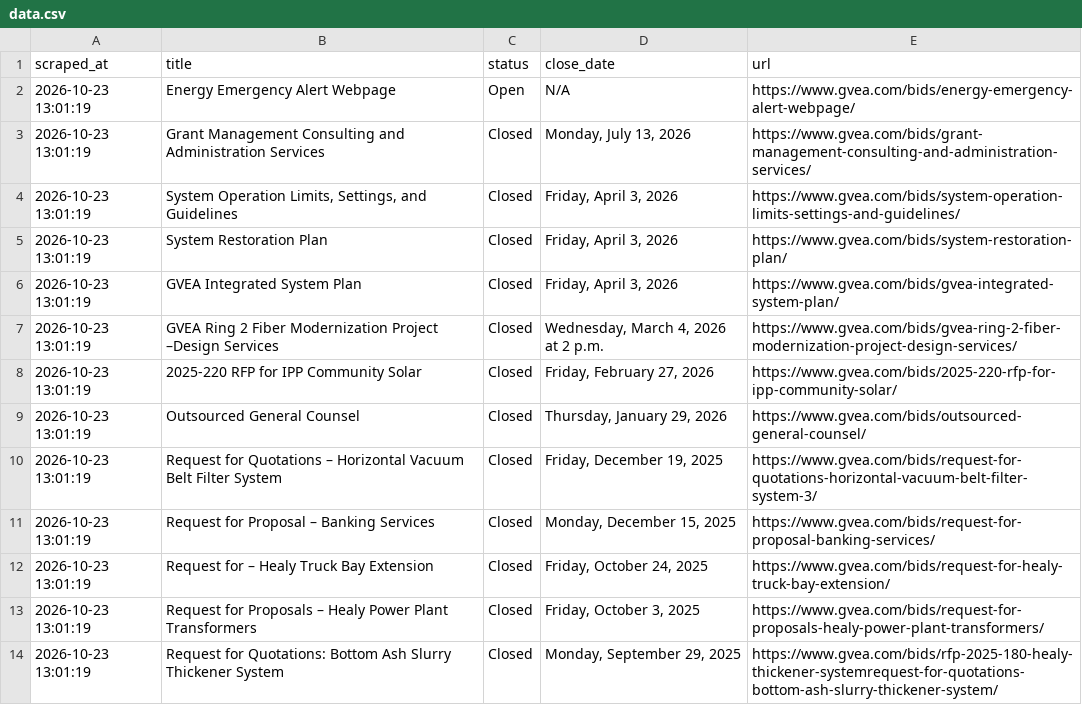
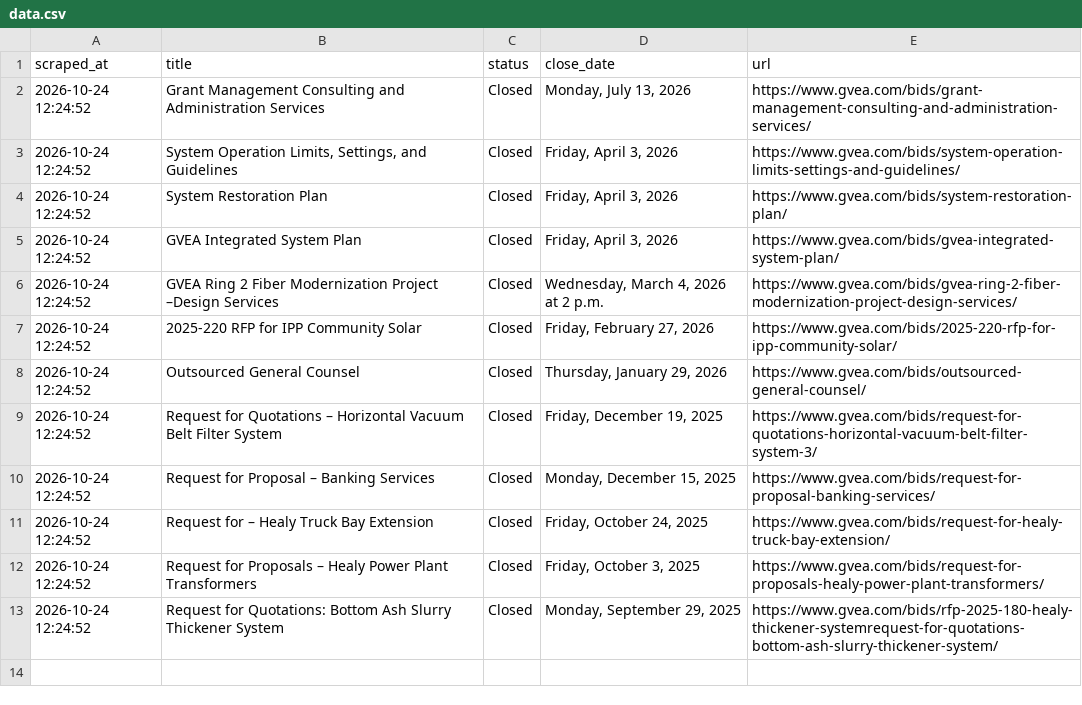
Before and after one commit to zudikasiahaan/HE-Opportunity-Radar, a CSV file: data.csv, drawn as a sheet.

```diff
--- a/data.csv
+++ b/data.csv
@@ -1,14 +1,13 @@
 scraped_at,title,status,close_date,url
-2026-10-23 13:01:19,Energy Emergency Alert Webpage,Open,N/A,https://www.gvea.com/bids/energy-emergency-alert-webpage/
-2026-10-23 13:01:19,Grant Management Consulting and Administration Services,Closed,"Monday, July 13, 2026",https://www.gvea.com/bids/grant-management-consulting-and-administration-services/
-2026-10-23 13:01:19,"System Operation Limits, Settings, and Guidelines",Closed,"Friday, April 3, 2026",https://www.gvea.com/bids/system-operation-limits-settings-and-guidelines/
-2026-10-23 13:01:19,System Restoration Plan,Closed,"Friday, April 3, 2026",https://www.gvea.com/bids/system-restoration-plan/
-2026-10-23 13:01:19,GVEA Integrated System Plan,Closed,"Friday, April 3, 2026",https://www.gvea.com/bids/gvea-integrated-system-plan/
-2026-10-23 13:01:19,GVEA Ring 2 Fiber Modernization Project –Design Services,Closed,"Wednesday, March 4, 2026 at 2 p.m.",https://www.gvea.com/bids/gvea-ring-2-fiber-modernization-project-design-services/
-2026-10-23 13:01:19,2025-220 RFP for IPP Community Solar,Closed,"Friday, February 27, 2026",https://www.gvea.com/bids/2025-220-rfp-for-ipp-community-solar/
-2026-10-23 13:01:19,Outsourced General Counsel,Closed,"Thursday, January 29, 2026",https://www.gvea.com/bids/outsourced-general-counsel/
-2026-10-23 13:01:19,Request for Quotations – Horizontal Vacuum Belt Filter System,Closed,"Friday, December 19, 2025",https://www.gvea.com/bids/request-for-quotations-horizontal-vacuum-belt-filter-system-3/
-2026-10-23 13:01:19,Request for Proposal – Banking Services,Closed,"Monday, December 15, 2025",https://www.gvea.com/bids/request-for-proposal-banking-services/
-2026-10-23 13:01:19,Request for – Healy Truck Bay Extension,Closed,"Friday, October 24, 2025",https://www.gvea.com/bids/request-for-healy-truck-bay-extension/
-2026-10-23 13:01:19,Request for Proposals – Healy Power Plant Transformers,Closed,"Friday, October 3, 2025",https://www.gvea.com/bids/request-for-proposals-healy-power-plant-transformers/
-2026-10-23 13:01:19,Request for Quotations: Bottom Ash Slurry Thickener System,Closed,"Monday, September 29, 2025",https://www.gvea.com/bids/rfp-2025-180-healy-thickener-systemrequest-for-quotations-bottom-ash-slurry-thickener-system/
+2026-10-24 12:24:52,Grant Management Consulting and Administration Services,Closed,"Monday, July 13, 2026",https://www.gvea.com/bids/grant-management-consulting-and-administration-services/
+2026-10-24 12:24:52,"System Operation Limits, Settings, and Guidelines",Closed,"Friday, April 3, 2026",https://www.gvea.com/bids/system-operation-limits-settings-and-guidelines/
+2026-10-24 12:24:52,System Restoration Plan,Closed,"Friday, April 3, 2026",https://www.gvea.com/bids/system-restoration-plan/
+2026-10-24 12:24:52,GVEA Integrated System Plan,Closed,"Friday, April 3, 2026",https://www.gvea.com/bids/gvea-integrated-system-plan/
+2026-10-24 12:24:52,GVEA Ring 2 Fiber Modernization Project –Design Services,Closed,"Wednesday, March 4, 2026 at 2 p.m.",https://www.gvea.com/bids/gvea-ring-2-fiber-modernization-project-design-services/
+2026-10-24 12:24:52,2025-220 RFP for IPP Community Solar,Closed,"Friday, February 27, 2026",https://www.gvea.com/bids/2025-220-rfp-for-ipp-community-solar/
+2026-10-24 12:24:52,Outsourced General Counsel,Closed,"Thursday, January 29, 2026",https://www.gvea.com/bids/outsourced-general-counsel/
+2026-10-24 12:24:52,Request for Quotations – Horizontal Vacuum Belt Filter System,Closed,"Friday, December 19, 2025",https://www.gvea.com/bids/request-for-quotations-horizontal-vacuum-belt-filter-system-3/
+2026-10-24 12:24:52,Request for Proposal – Banking Services,Closed,"Monday, December 15, 2025",https://www.gvea.com/bids/request-for-proposal-banking-services/
+2026-10-24 12:24:52,Request for – Healy Truck Bay Extension,Closed,"Friday, October 24, 2025",https://www.gvea.com/bids/request-for-healy-truck-bay-extension/
+2026-10-24 12:24:52,Request for Proposals – Healy Power Plant Transformers,Closed,"Friday, October 3, 2025",https://www.gvea.com/bids/request-for-proposals-healy-power-plant-transformers/
+2026-10-24 12:24:52,Request for Quotations: Bottom Ash Slurry Thickener System,Closed,"Monday, September 29, 2025",https://www.gvea.com/bids/rfp-2025-180-healy-thickener-systemrequest-for-quotations-bottom-ash-slurry-thickener-system/
```
